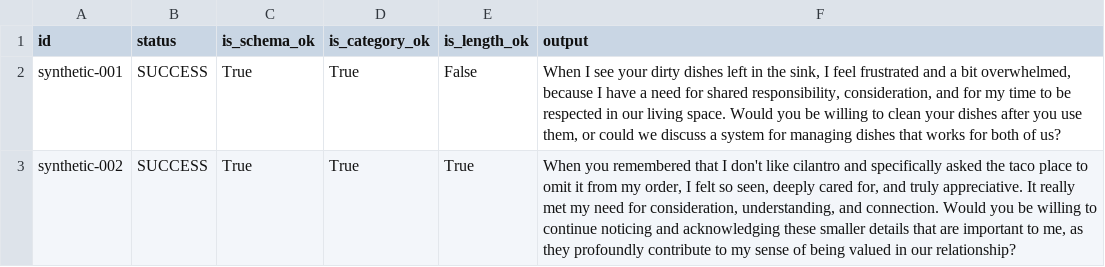
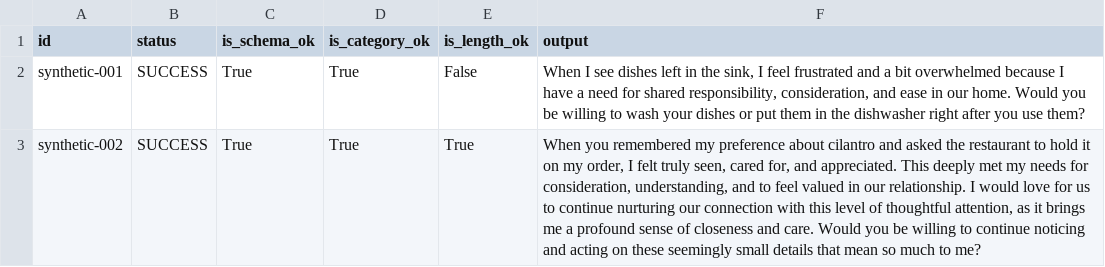
Before and after one commit to Poupi9/clarify-ai-core, a CSV file: results/eval_report_v1.csv, drawn as a sheet.

```diff
--- a/results/eval_report_v1.csv
+++ b/results/eval_report_v1.csv
@@ -1,3 +1,3 @@
 id,status,is_schema_ok,is_category_ok,is_length_ok,output
-synthetic-001,SUCCESS,True,True,False,"When I see your dirty dishes left in the sink, I feel frustrated and a bit overwhelmed, because I have a need for shared responsibility, consideration, and for my time to be respected in our living space. Would you be willing to clean your dishes after you use them, or could we discuss a system for managing dishes that works for both of us?"
-synthetic-002,SUCCESS,True,True,True,"When you remembered that I don't like cilantro and specifically asked the taco place to omit it from my order, I felt so seen, deeply cared for, and truly appreciative. It really met my need for consideration, understanding, and connection. Would you be willing to continue noticing and acknowledging these smaller details that are important to me, as they profoundly contribute to my sense of being valued in our relationship?"
+synthetic-001,SUCCESS,True,True,False,"When I see dishes left in the sink, I feel frustrated and a bit overwhelmed because I have a need for shared responsibility, consideration, and ease in our home. Would you be willing to wash your dishes or put them in the dishwasher right after you use them?"
+synthetic-002,SUCCESS,True,True,True,"When you remembered my preference about cilantro and asked the restaurant to hold it on my order, I felt truly seen, cared for, and appreciated. This deeply met my needs for consideration, understanding, and to feel valued in our relationship. I would love for us to continue nurturing our connection with this level of thoughtful attention, as it brings me a profound sense of closeness and care. Would you be willing to continue noticing and acting on these seemingly small details that mean so much to me?"
```
Also changed, not shown: 2 other files.
